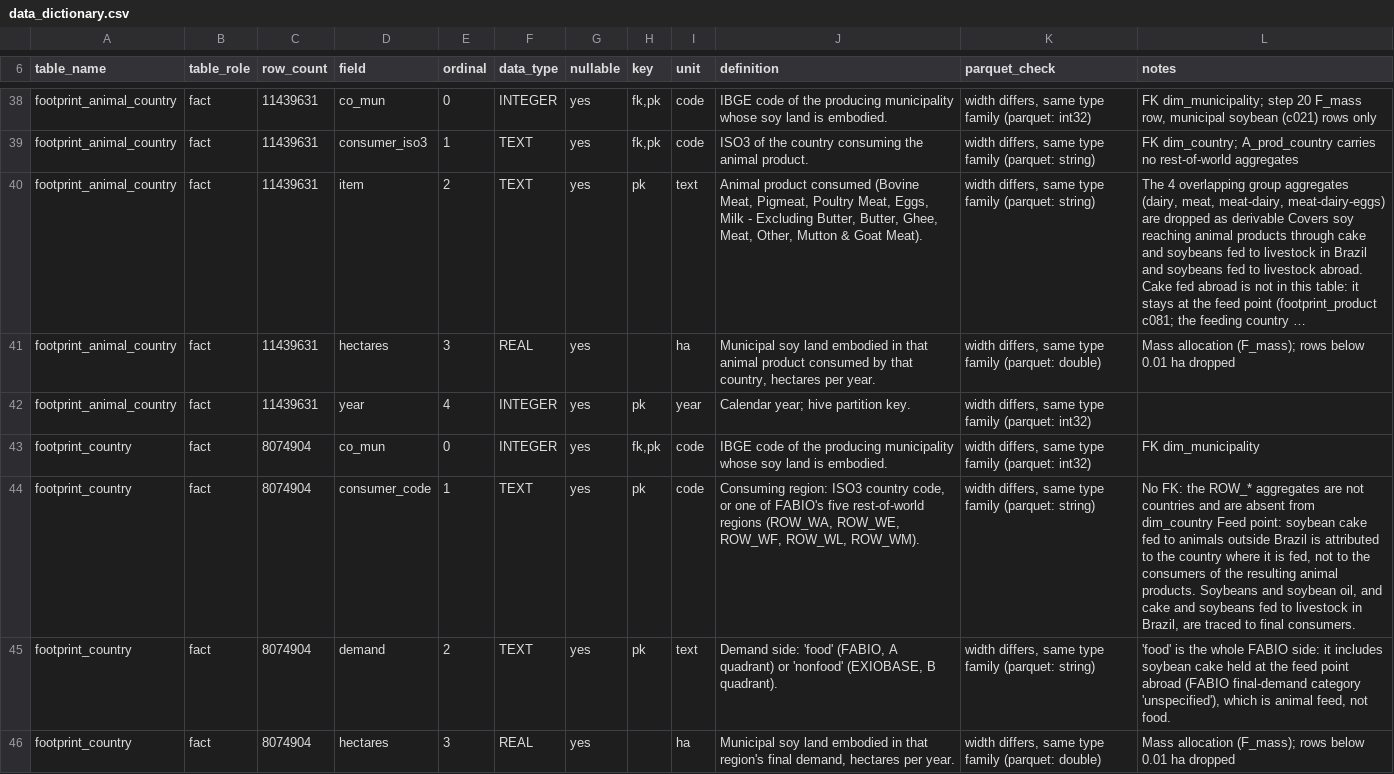
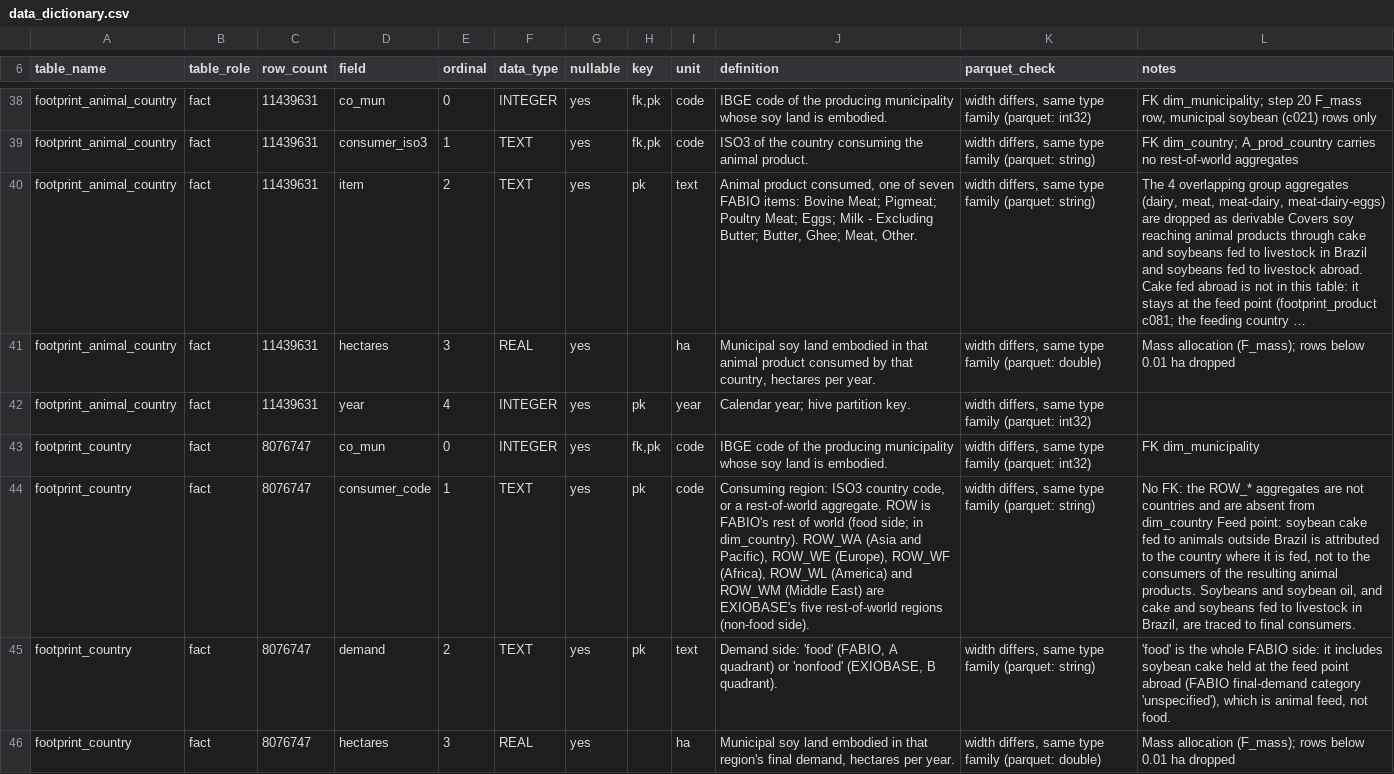
Before and after one commit to lizaburiak/land-use-footprint-brazilian-soy, a CSV file: results/reference/data_dictionary.csv, drawn as a sheet; only a part is shown, gaps mark what is left out; long unchanged cells end in …; the diff covers the shown part only; the diff names each change by its address in the sheet, - before the commit and + after, or states it on an @@ line.

```diff
--- a/results/reference/data_dictionary.csv
+++ b/results/reference/data_dictionary.csv
-J40 (definition): Animal product consumed (Bovine Meat, Pigmeat, Poultry Meat, Eggs, Milk - Excluding Butter, Butter, Ghee, Meat, Other, Mutton & Goat Meat).
+J40 (definition): Animal product consumed, one of seven FABIO items: Bovine Meat; Pigmeat; Poultry Meat; Eggs; Milk - Excluding Butter; Butter, Ghee; Meat, Other.
-C43:C46 (row_count): 8074904
+C43:C46 (row_count): 8076747
-J44 (definition): …code, or one of FABIO's five rest-of-world regions (ROW_WA, ROW_WE, ROW_WF, ROW_WL, ROW_WM).
+J44 (definition): …code, or a rest-of-world aggregate. ROW is FABIO's rest of world (food side; in dim_country). ROW_WA (Asia and Pacific), ROW_WE (Europe), ROW_WF (Africa), ROW_WL (America) and ROW_WM (Middle East) are EXIOBASE's five rest-of-world regions (non-food side).
```
Also changed, not shown: 14 edited cells elsewhere in this file, 1 other file.
